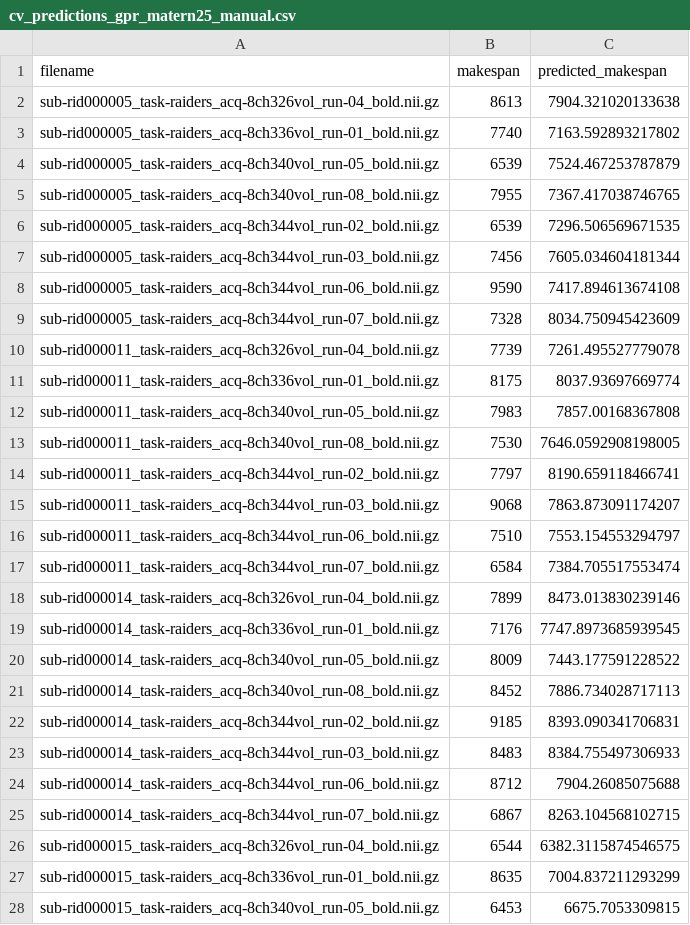
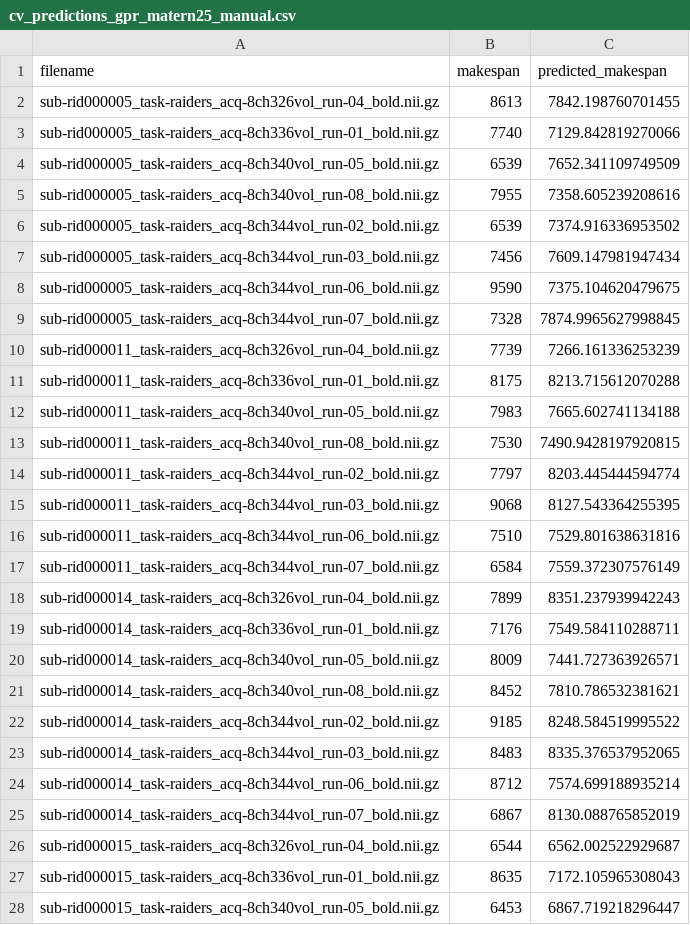
Before and after one commit to sairithvik800/PredictiveModeling, a CSV file: csv_files/outputs/cv_predictions_gpr_matern25_manual.csv, drawn as a sheet; only a part is shown; the diff covers the shown part only.

```diff
--- a/csv_files/outputs/cv_predictions_gpr_matern25_manual.csv
+++ b/csv_files/outputs/cv_predictions_gpr_matern25_manual.csv
@@ -1,28 +1,28 @@
 filename,makespan,predicted_makespan
-sub-rid000005_task-raiders_acq-8ch326vol_run-04_bold.nii.gz,8613,7904.321020133638
-sub-rid000005_task-raiders_acq-8ch336vol_run-01_bold.nii.gz,7740,7163.592893217802
-sub-rid000005_task-raiders_acq-8ch340vol_run-05_bold.nii.gz,6539,7524.467253787879
-sub-rid000005_task-raiders_acq-8ch340vol_run-08_bold.nii.gz,7955,7367.417038746765
-sub-rid000005_task-raiders_acq-8ch344vol_run-02_bold.nii.gz,6539,7296.506569671535
-sub-rid000005_task-raiders_acq-8ch344vol_run-03_bold.nii.gz,7456,7605.034604181344
-sub-rid000005_task-raiders_acq-8ch344vol_run-06_bold.nii.gz,9590,7417.894613674108
-sub-rid000005_task-raiders_acq-8ch344vol_run-07_bold.nii.gz,7328,8034.750945423609
-sub-rid000011_task-raiders_acq-8ch326vol_run-04_bold.nii.gz,7739,7261.495527779078
-sub-rid000011_task-raiders_acq-8ch336vol_run-01_bold.nii.gz,8175,8037.93697669774
-sub-rid000011_task-raiders_acq-8ch340vol_run-05_bold.nii.gz,7983,7857.00168367808
-sub-rid000011_task-raiders_acq-8ch340vol_run-08_bold.nii.gz,7530,7646.0592908198005
-sub-rid000011_task-raiders_acq-8ch344vol_run-02_bold.nii.gz,7797,8190.659118466741
-sub-rid000011_task-raiders_acq-8ch344vol_run-03_bold.nii.gz,9068,7863.873091174207
-sub-rid000011_task-raiders_acq-8ch344vol_run-06_bold.nii.gz,7510,7553.154553294797
-sub-rid000011_task-raiders_acq-8ch344vol_run-07_bold.nii.gz,6584,7384.705517553474
-sub-rid000014_task-raiders_acq-8ch326vol_run-04_bold.nii.gz,7899,8473.013830239146
-sub-rid000014_task-raiders_acq-8ch336vol_run-01_bold.nii.gz,7176,7747.8973685939545
-sub-rid000014_task-raiders_acq-8ch340vol_run-05_bold.nii.gz,8009,7443.177591228522
-sub-rid000014_task-raiders_acq-8ch340vol_run-08_bold.nii.gz,8452,7886.734028717113
-sub-rid000014_task-raiders_acq-8ch344vol_run-02_bold.nii.gz,9185,8393.090341706831
-sub-rid000014_task-raiders_acq-8ch344vol_run-03_bold.nii.gz,8483,8384.755497306933
-sub-rid000014_task-raiders_acq-8ch344vol_run-06_bold.nii.gz,8712,7904.26085075688
-sub-rid000014_task-raiders_acq-8ch344vol_run-07_bold.nii.gz,6867,8263.104568102715
-sub-rid000015_task-raiders_acq-8ch326vol_run-04_bold.nii.gz,6544,6382.3115874546575
-sub-rid000015_task-raiders_acq-8ch336vol_run-01_bold.nii.gz,8635,7004.837211293299
-sub-rid000015_task-raiders_acq-8ch340vol_run-05_bold.nii.gz,6453,6675.7053309815
+sub-rid000005_task-raiders_acq-8ch326vol_run-04_bold.nii.gz,8613,7842.198760701455
+sub-rid000005_task-raiders_acq-8ch336vol_run-01_bold.nii.gz,7740,7129.842819270066
+sub-rid000005_task-raiders_acq-8ch340vol_run-05_bold.nii.gz,6539,7652.341109749509
+sub-rid000005_task-raiders_acq-8ch340vol_run-08_bold.nii.gz,7955,7358.605239208616
+sub-rid000005_task-raiders_acq-8ch344vol_run-02_bold.nii.gz,6539,7374.916336953502
+sub-rid000005_task-raiders_acq-8ch344vol_run-03_bold.nii.gz,7456,7609.147981947434
+sub-rid000005_task-raiders_acq-8ch344vol_run-06_bold.nii.gz,9590,7375.104620479675
+sub-rid000005_task-raiders_acq-8ch344vol_run-07_bold.nii.gz,7328,7874.9965627998845
+sub-rid000011_task-raiders_acq-8ch326vol_run-04_bold.nii.gz,7739,7266.161336253239
+sub-rid000011_task-raiders_acq-8ch336vol_run-01_bold.nii.gz,8175,8213.715612070288
+sub-rid000011_task-raiders_acq-8ch340vol_run-05_bold.nii.gz,7983,7665.602741134188
+sub-rid000011_task-raiders_acq-8ch340vol_run-08_bold.nii.gz,7530,7490.9428197920815
+sub-rid000011_task-raiders_acq-8ch344vol_run-02_bold.nii.gz,7797,8203.445444594774
+sub-rid000011_task-raiders_acq-8ch344vol_run-03_bold.nii.gz,9068,8127.543364255395
+sub-rid000011_task-raiders_acq-8ch344vol_run-06_bold.nii.gz,7510,7529.801638631816
+sub-rid000011_task-raiders_acq-8ch344vol_run-07_bold.nii.gz,6584,7559.372307576149
+sub-rid000014_task-raiders_acq-8ch326vol_run-04_bold.nii.gz,7899,8351.237939942243
+sub-rid000014_task-raiders_acq-8ch336vol_run-01_bold.nii.gz,7176,7549.584110288711
+sub-rid000014_task-raiders_acq-8ch340vol_run-05_bold.nii.gz,8009,7441.727363926571
+sub-rid000014_task-raiders_acq-8ch340vol_run-08_bold.nii.gz,8452,7810.786532381621
+sub-rid000014_task-raiders_acq-8ch344vol_run-02_bold.nii.gz,9185,8248.584519995522
+sub-rid000014_task-raiders_acq-8ch344vol_run-03_bold.nii.gz,8483,8335.376537952065
+sub-rid000014_task-raiders_acq-8ch344vol_run-06_bold.nii.gz,8712,7574.699188935214
+sub-rid000014_task-raiders_acq-8ch344vol_run-07_bold.nii.gz,6867,8130.088765852019
+sub-rid000015_task-raiders_acq-8ch326vol_run-04_bold.nii.gz,6544,6562.002522929687
+sub-rid000015_task-raiders_acq-8ch336vol_run-01_bold.nii.gz,8635,7172.105965308043
+sub-rid000015_task-raiders_acq-8ch340vol_run-05_bold.nii.gz,6453,6867.719218296447
```
Also changed, not shown: 61 edited cells elsewhere in this file, csv_files/outputs/cv_predictions_ard_manual.csv, csv_files/outputs/cv_predictions_gpr_manual.csv, 43 other files.
